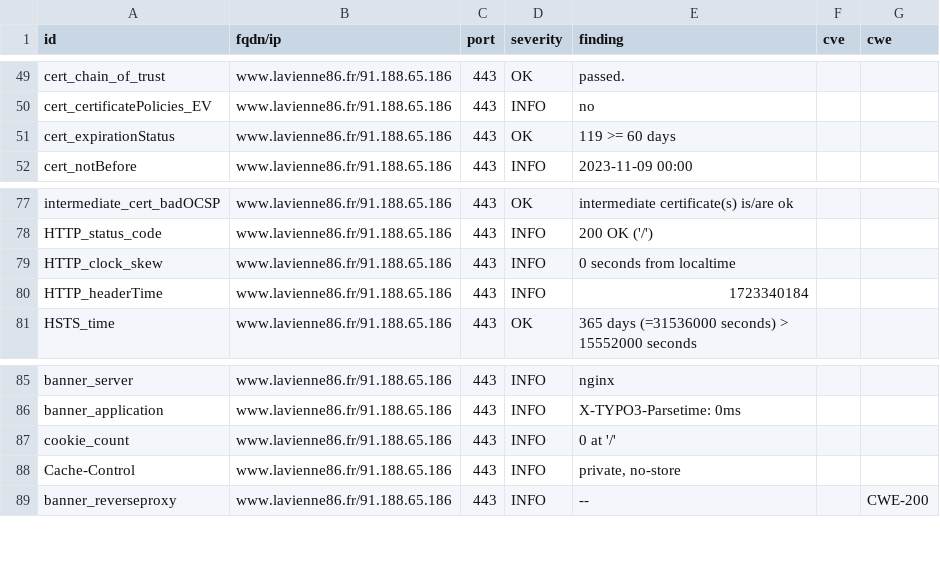
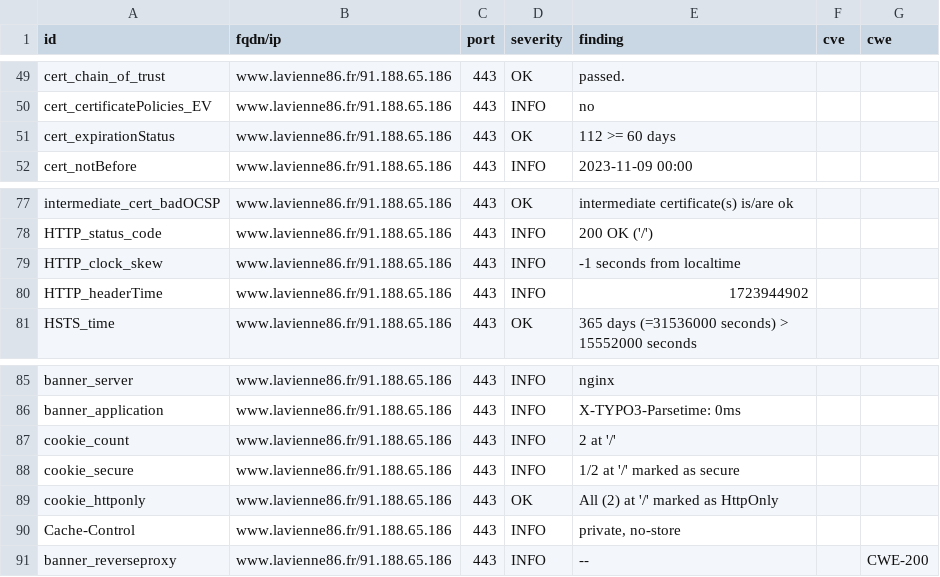
Before and after one commit to dpt86/dashlord, a CSV file: results/aHR0cHM6Ly93d3cubGF2aWVubmU4Ni5mcg==/testssl.csv, drawn as a sheet; only a part is shown, gaps mark what is left out.

```diff
--- a/results/aHR0cHM6Ly93d3cubGF2aWVubmU4Ni5mcg==/testssl.csv
+++ b/results/aHR0cHM6Ly93d3cubGF2aWVubmU4Ni5mcg==/testssl.csv
@@ -50,3 +50,3 @@
 "cert_certificatePolicies_EV","www.lavienne86.fr/91.188.65.186","443","INFO","no","",""
-"cert_expirationStatus","www.lavienne86.fr/91.188.65.186","443","OK","119 >= 60 days","",""
+"cert_expirationStatus","www.lavienne86.fr/91.188.65.186","443","OK","112 >= 60 days","",""
 "cert_notBefore","www.lavienne86.fr/91.188.65.186","443","INFO","2023-11-09 00:00","",""
@@ -78,4 +78,4 @@
 "HTTP_status_code","www.lavienne86.fr/91.188.65.186","443","INFO","200 OK ('/')","",""
-"HTTP_clock_skew","www.lavienne86.fr/91.188.65.186","443","INFO","0 seconds from localtime","",""
-"HTTP_headerTime","www.lavienne86.fr/91.188.65.186","443","INFO","1723340184","",""
+"HTTP_clock_skew","www.lavienne86.fr/91.188.65.186","443","INFO","-1 seconds from localtime","",""
+"HTTP_headerTime","www.lavienne86.fr/91.188.65.186","443","INFO","1723944902","",""
 "HSTS_time","www.lavienne86.fr/91.188.65.186","443","OK","365 days (=31536000 seconds) > 15552000 seconds","",""
@@ -86,3 +86,5 @@
 "banner_application","www.lavienne86.fr/91.188.65.186","443","INFO","X-TYPO3-Parsetime: 0ms","",""
-"cookie_count","www.lavienne86.fr/91.188.65.186","443","INFO","0 at '/'","",""
+"cookie_count","www.lavienne86.fr/91.188.65.186","443","INFO","2 at '/'","",""
+"cookie_secure","www.lavienne86.fr/91.188.65.186","443","INFO","1/2 at '/' marked as secure","",""
+"cookie_httponly","www.lavienne86.fr/91.188.65.186","443","OK","All (2) at '/' marked as HttpOnly","",""
 "Cache-Control","www.lavienne86.fr/91.188.65.186","443","INFO","private, no-store","",""
```
Also changed, not shown: 8 other files.
